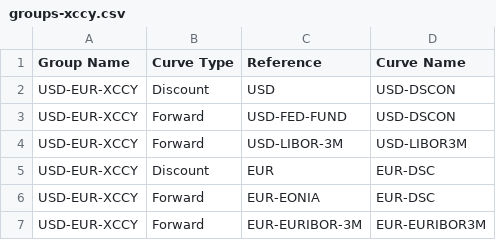
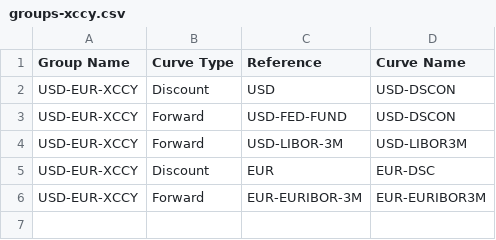
Before and after one commit to idreamsfy/Strata, a CSV file: examples/src/main/resources/example-calibration/curves/groups-xccy.csv, drawn as a sheet.

Commit message:
Remove an unused line from csv group file.

```diff
--- a/examples/src/main/resources/example-calibration/curves/groups-xccy.csv
+++ b/examples/src/main/resources/example-calibration/curves/groups-xccy.csv
@@ -5,3 +5,2 @@ USD-EUR-XCCY,Forward,USD-LIBOR-3M,USD-LIBOR3M
 USD-EUR-XCCY,Discount,EUR,EUR-DSC
-USD-EUR-XCCY,Forward,EUR-EONIA,EUR-DSC
 USD-EUR-XCCY,Forward,EUR-EURIBOR-3M,EUR-EURIBOR3M
```
